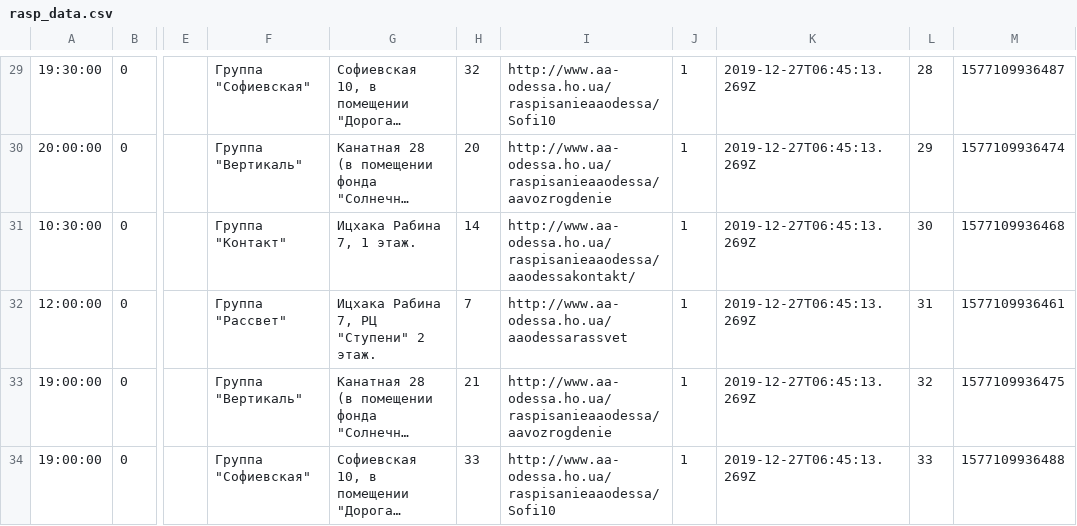
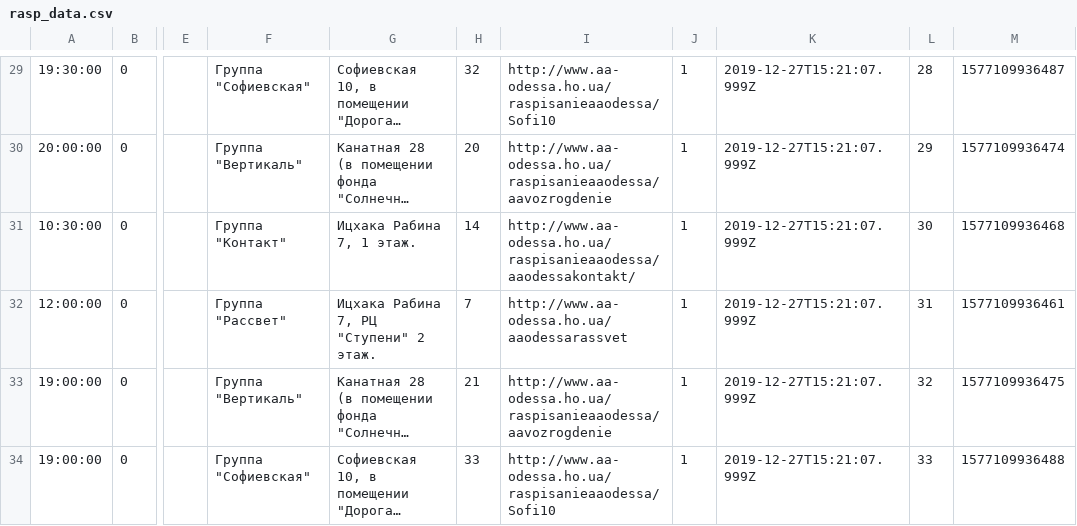
Before and after one commit to Vova-Nik/rasp, a CSV file: rasp_data.csv, drawn as a sheet; only a part is shown, gaps mark what is left out; long unchanged cells end in …; the diff covers the shown part only; the diff names each change by its address in the sheet, - before the commit and + after, or states it on an @@ line.

```diff
--- a/rasp_data.csv
+++ b/rasp_data.csv
-K29:K34: 2019-12-27T06:45:13.269Z
+K29:K34: 2019-12-27T15:21:07.999Z
```
Also changed, not shown: 28 edited cells elsewhere in this file, 5 other files.
